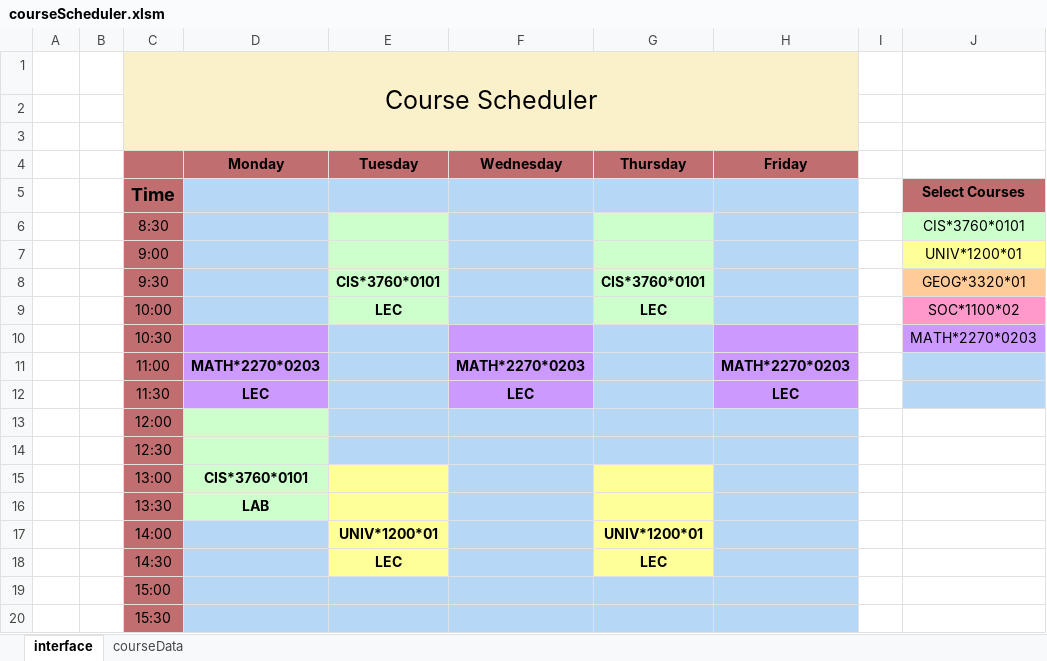
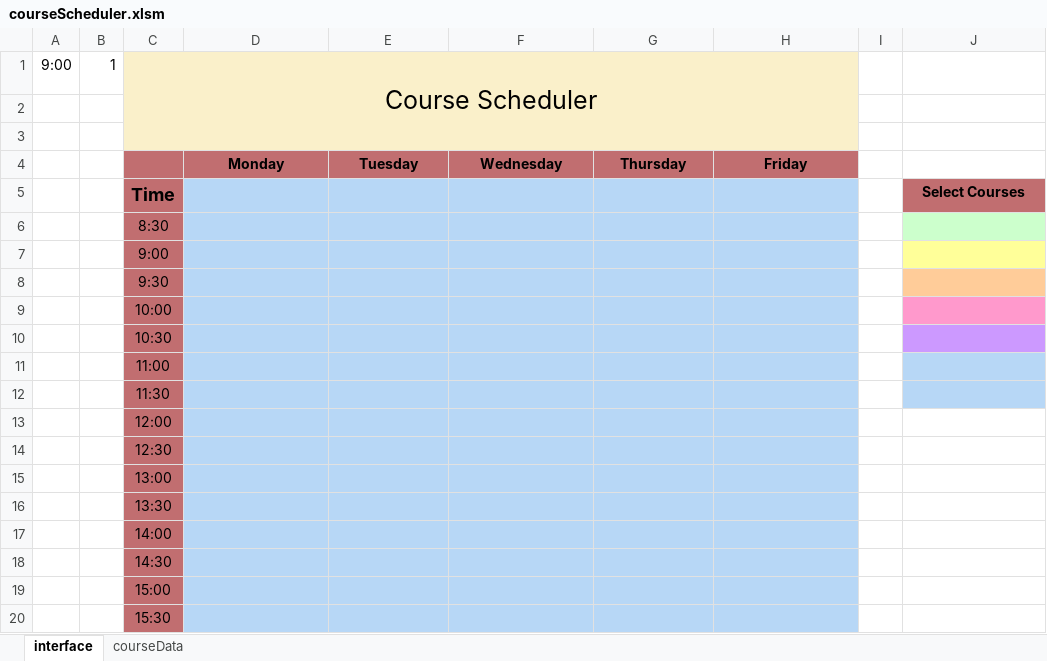
Before and after one commit to dvdprsn/Course_Scheduler, an Excel workbook: courseScheduler.xlsm, sheet interface, drawn as a sheet; only a part is shown; values as stored, in another font and other column widths than the file's, no borders; charts and pictures not drawn; the diff covers the shown part only; the diff names each change by its address in the sheet, - before the commit and + after, or states it on an @@ line.

Commit message:
Create Sub to increment date and time of meeting

```diff
--- a/courseScheduler.xlsm (sheet interface)
+++ b/courseScheduler.xlsm (sheet interface)
-A1: (empty)
+A1: 9:00
-B1: (empty)
+B1: 1
-E6:E9 fill: #CCFFCC
+E6:E9 fill: #B7D7F6
-G6:G9 fill: #CCFFCC
+G6:G9 fill: #B7D7F6
-J6: CIS*3760*0101
+J6: (empty)
-J7: UNIV*1200*01
+J7: (empty)
-E8: CIS*3760*0101
+E8: (empty)
-G8: CIS*3760*0101
+G8: (empty)
-J8: GEOG*3320*01
+J8: (empty)
-E9: LEC
+E9: (empty)
-G9: LEC
+G9: (empty)
-J9: SOC*1100*02
+J9: (empty)
-D10:D12 fill: #CC99FF
+D10:D12 fill: #B7D7F6
-F10:F12 fill: #CC99FF
+F10:F12 fill: #B7D7F6
-H10:H12 fill: #CC99FF
+H10:H12 fill: #B7D7F6
-J10: MATH*2270*0203
+J10: (empty)
-D11: MATH*2270*0203
+D11: (empty)
-F11: MATH*2270*0203
+F11: (empty)
-H11: MATH*2270*0203
+H11: (empty)
-D12: LEC
+D12: (empty)
-F12: LEC
+F12: (empty)
-H12: LEC
+H12: (empty)
-D13:D16 fill: #CCFFCC
+D13:D16 fill: #B7D7F6
-D15: CIS*3760*0101
+D15: (empty)
-E15:E18 fill: #FFFF99
+E15:E18 fill: #B7D7F6
-G15:G18 fill: #FFFF99
+G15:G18 fill: #B7D7F6
-D16: LAB
+D16: (empty)
-E17: UNIV*1200*01
+E17: (empty)
-G17: UNIV*1200*01
+G17: (empty)
-E18: LEC
+E18: (empty)
-G18: LEC
+G18: (empty)
```
Also changed, not shown: 8 edited cells and cell formats elsewhere in this sheet, charts or pictures.
